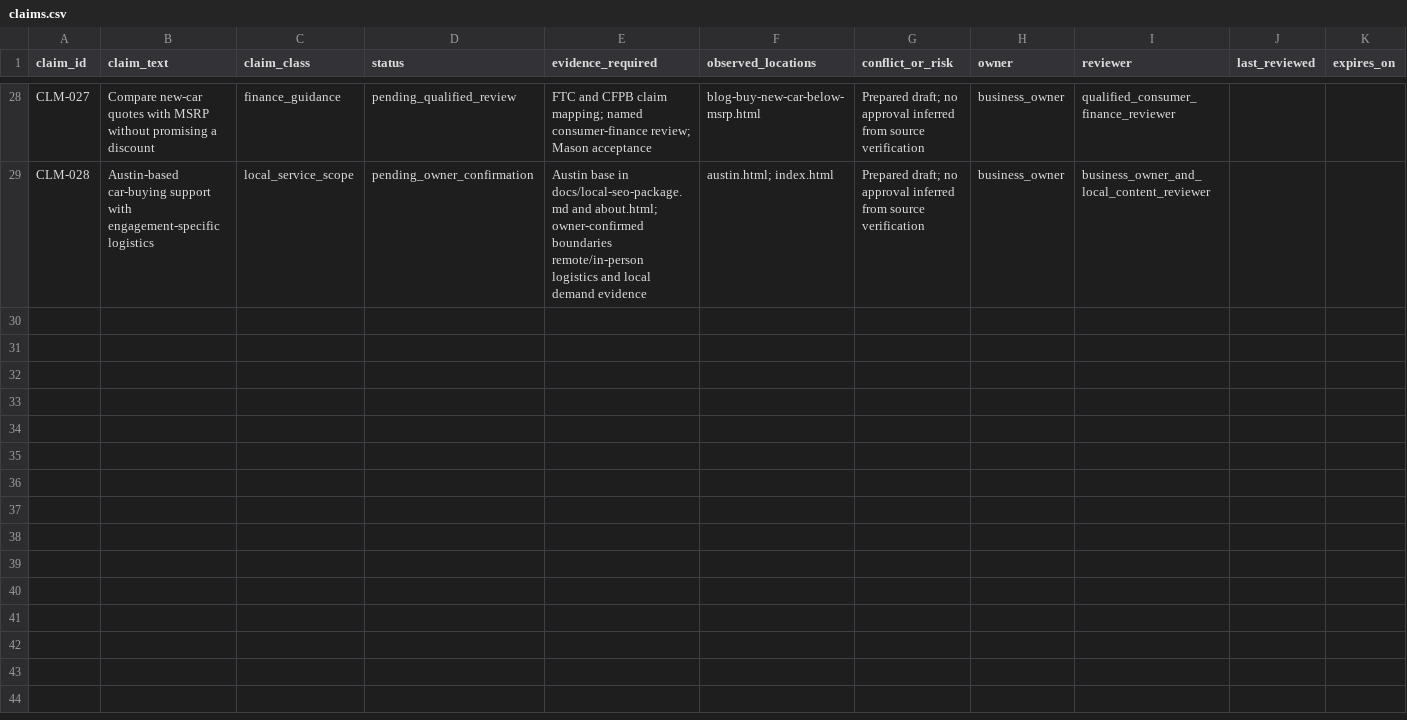
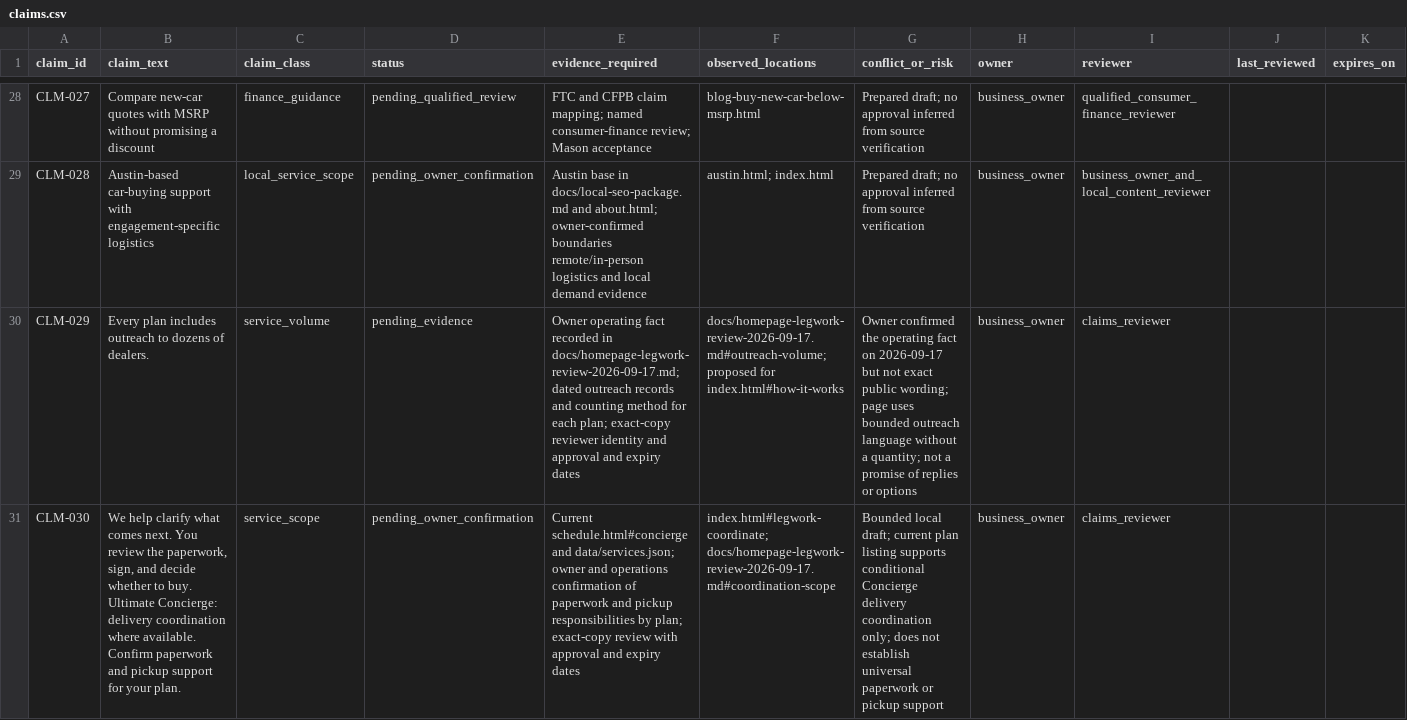
Before and after one commit to m1jenkins/Barton, a CSV file: data/claims.csv, drawn as a sheet; only a part is shown, gaps mark what is left out; rows hold the shown columns only; the diff names each change by its address in the sheet, - before the commit and + after, or states it on an @@ line.

Commit message:
Replace process walkthrough with animated legwork cards

```diff
--- a/data/claims.csv
+++ b/data/claims.csv
+row 30: CLM-029 | Every plan includes outreach to dozens of dealers. | service_volume | pending_evidence | Owner operating fact recorded in docs/homepage-legwork-review-2026-09-17.md; dated outreach records and counting method for each plan; exact-copy reviewer identity and approval and expiry dates | docs/homepage-legwork-review-2026-09-17.md#outreach-volume; proposed for index.html#how-it-works | Owner confirmed the operating fact on 2026-09-17 but not exact public wording; page uses bounded outreach language without a quantity; not a promise of replies or options | business_owner | claims_reviewer
+row 31: CLM-030 | We help clarify what comes next. You review the paperwork, sign, and decide whether to buy. Ultimate Concierge: delivery coordination where available. Confirm paperwork and pickup support for your plan. | service_scope | pending_owner_confirmation | Current schedule.html#concierge and data/services.json; owner and operations confirmation of paperwork and pickup responsibilities by plan; exact-copy review with approval and expiry dates | index.html#legwork-coordinate; docs/homepage-legwork-review-2026-09-17.md#coordination-scope | Bounded local draft; current plan listing supports conditional Concierge delivery coordination only; does not establish universal paperwork or pickup support | business_owner | claims_reviewer
```
Also changed, not shown: data/content-inventory.csv, 4 other files.
